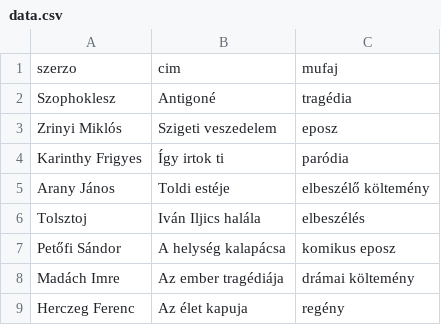
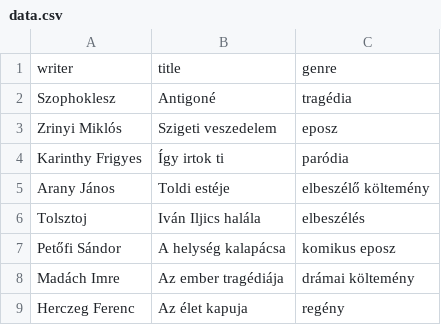
Before and after one commit to Borjarovadasz/alkotasok, a CSV file: data.csv, drawn as a sheet.

```diff
--- a/data.csv
+++ b/data.csv
@@ -1,2 +1,2 @@
-szerzo;cim;mufaj
+writer;title;genre
 Szophoklesz;Antigoné;tragédia
```
Also changed, not shown: 5 other files.
